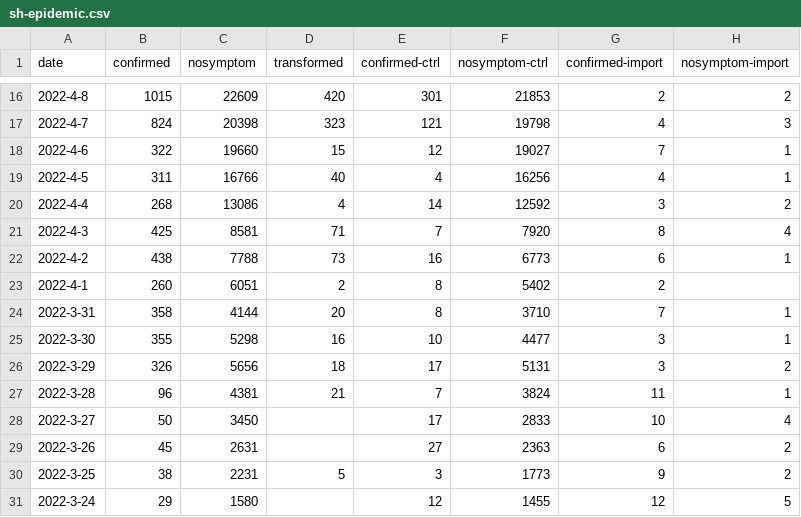
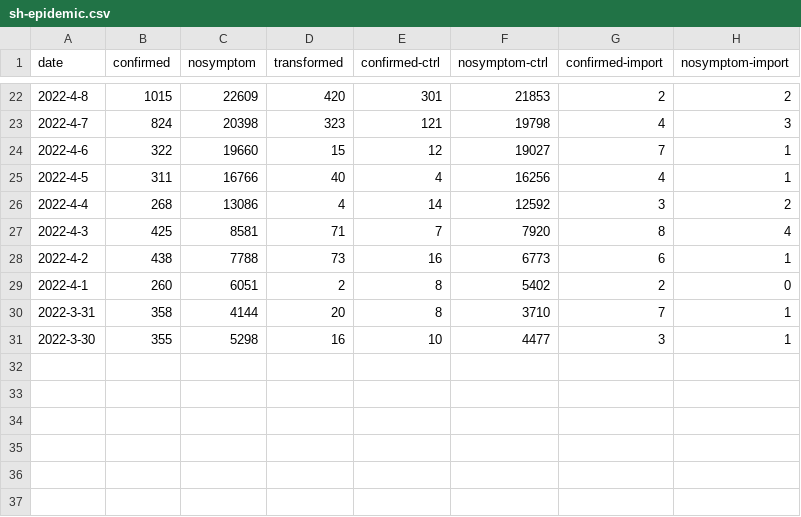
Before and after one commit to brainocean/sh-epidemic, a CSV file: data/sh-epidemic.csv, drawn as a sheet; only a part is shown, gaps mark what is left out; the diff covers the shown part only.

```diff
--- a/data/sh-epidemic.csv
+++ b/data/sh-epidemic.csv
@@ -22,10 +28,4 @@ date,confirmed,nosymptom,transformed,confirmed-ctrl,nosymptom-ctrl,confirmed-imp
 2022-4-2,438,7788,73,16,6773,6,1
-2022-4-1,260,6051,2,8,5402,2,
+2022-4-1,260,6051,2,8,5402,2,0
 2022-3-31,358,4144,20,8,3710,7,1
 2022-3-30,355,5298,16,10,4477,3,1
-2022-3-29,326,5656,18,17,5131,3,2
-2022-3-28,96,4381,21,7,3824,11,1
-2022-3-27,50,3450,,17,2833,10,4
-2022-3-26,45,2631,,27,2363,6,2
-2022-3-25,38,2231,5,3,1773,9,2
-2022-3-24,29,1580,,12,1455,12,5
```
Also changed, not shown: 6 added rows and 17 edited cells elsewhere in this file, 1 other file.
